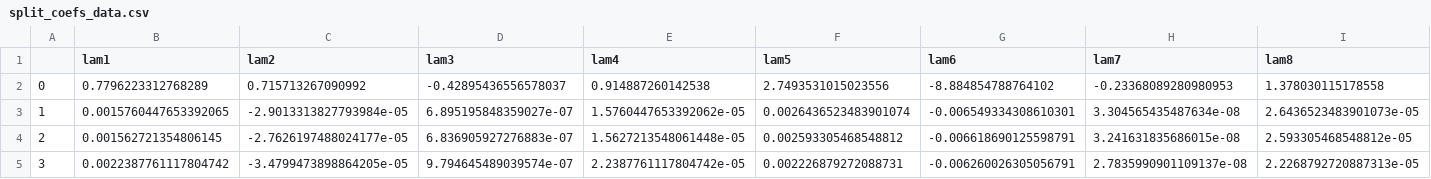
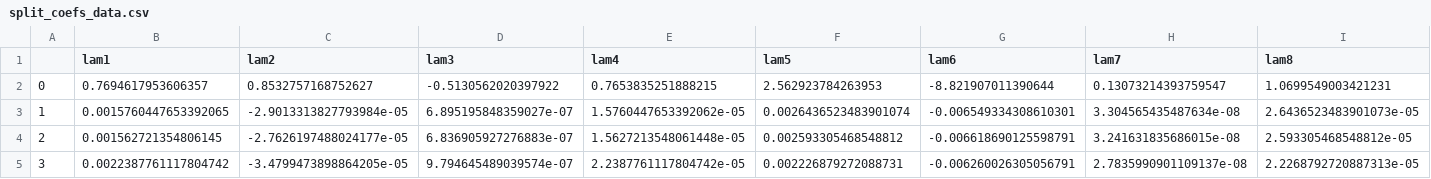
Before and after one commit to Recefi/first_sem_kurs, a CSV file: split_coefs_data.csv, drawn as a sheet; only a part is shown; removed rows and columns are numbered as before the commit, all else as after; rows hold the shown columns only; the diff names each change by its address in the sheet, - before the commit and + after, or states it on an @@ line.

```diff
--- a/split_coefs_data.csv
+++ b/split_coefs_data.csv
-row 2: 0 | 0.7796223312768289 | 0.715713267090992 | -0.42895436556578037 | 0.914887260142538 | 2.7493531015023556 | -8.884854788764102 | -0.23368089280980953 | 1.378030115178558
+row 2: 0 | 0.7694617953606357 | 0.8532757168752627 | -0.5130562020397922 | 0.7653835251888215 | 2.562923784263953 | -8.821907011390644 | 0.13073214393759547 | 1.0699549003421231
```
Also changed, not shown: 2 other files.
